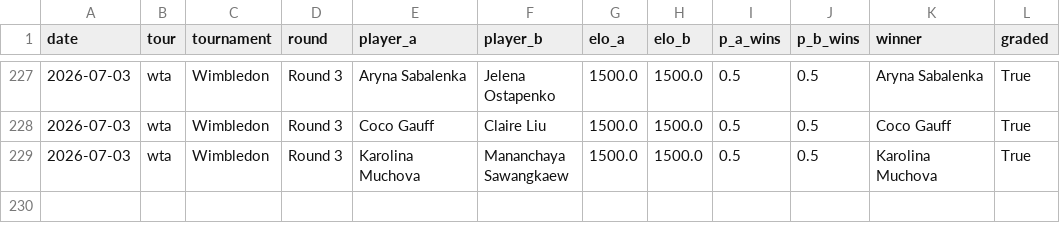
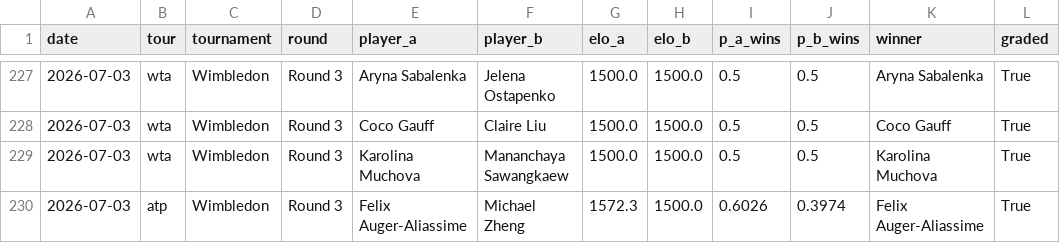
Before and after one commit to yuschajp/mlb_hits_model, a CSV file: data/ledger/tennis_predictions_log.csv, drawn as a sheet; only a part is shown, gaps mark what is left out.

```diff
--- a/data/ledger/tennis_predictions_log.csv
+++ b/data/ledger/tennis_predictions_log.csv
@@ -229 +229,2 @@ date,tour,tournament,round,player_a,player_b,elo_a,elo_b,p_a_wins,p_b_wins,winne
 2026-07-03,wta,Wimbledon,Round 3,Karolina Muchova,Mananchaya Sawangkaew,1500.0,1500.0,0.5,0.5,Karolina Muchova,True
+2026-07-03,atp,Wimbledon,Round 3,Felix Auger-Aliassime,Michael Zheng,1572.3,1500.0,0.6026,0.3974,Felix Auger-Aliassime,True
```
Also changed, not shown: data/ledger/k_predictions_log.csv, data/ledger/wc_gs_predictions_log.csv, 3 other files.
